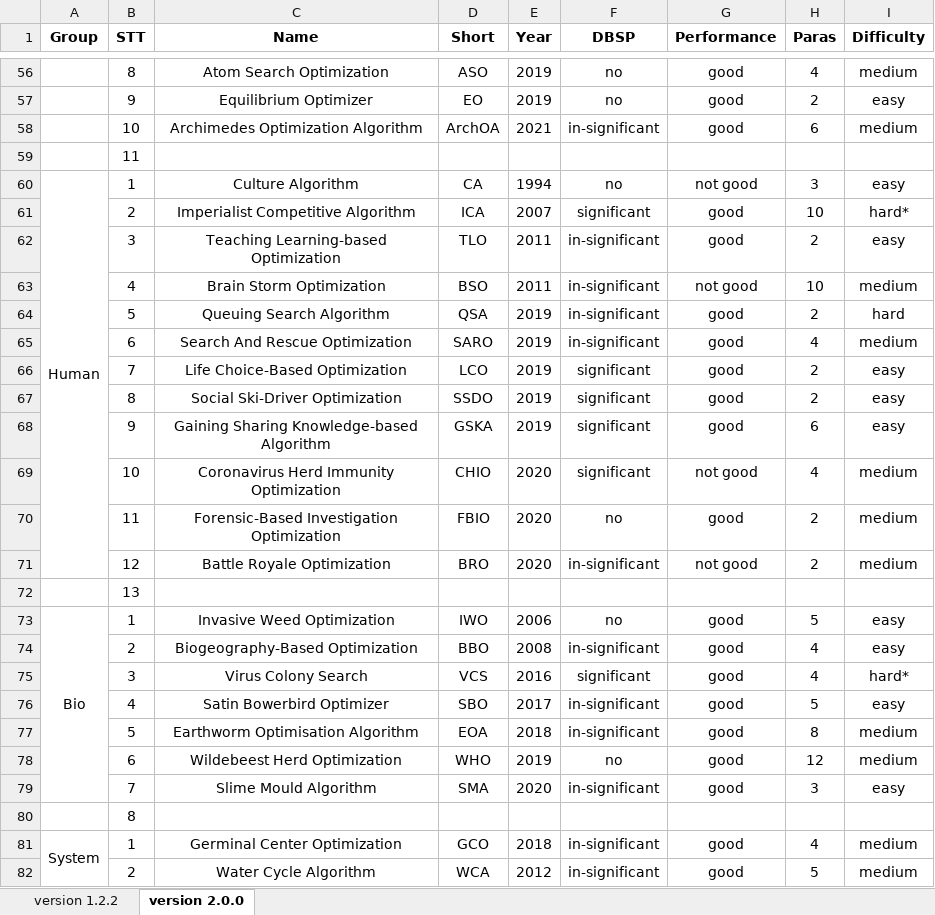
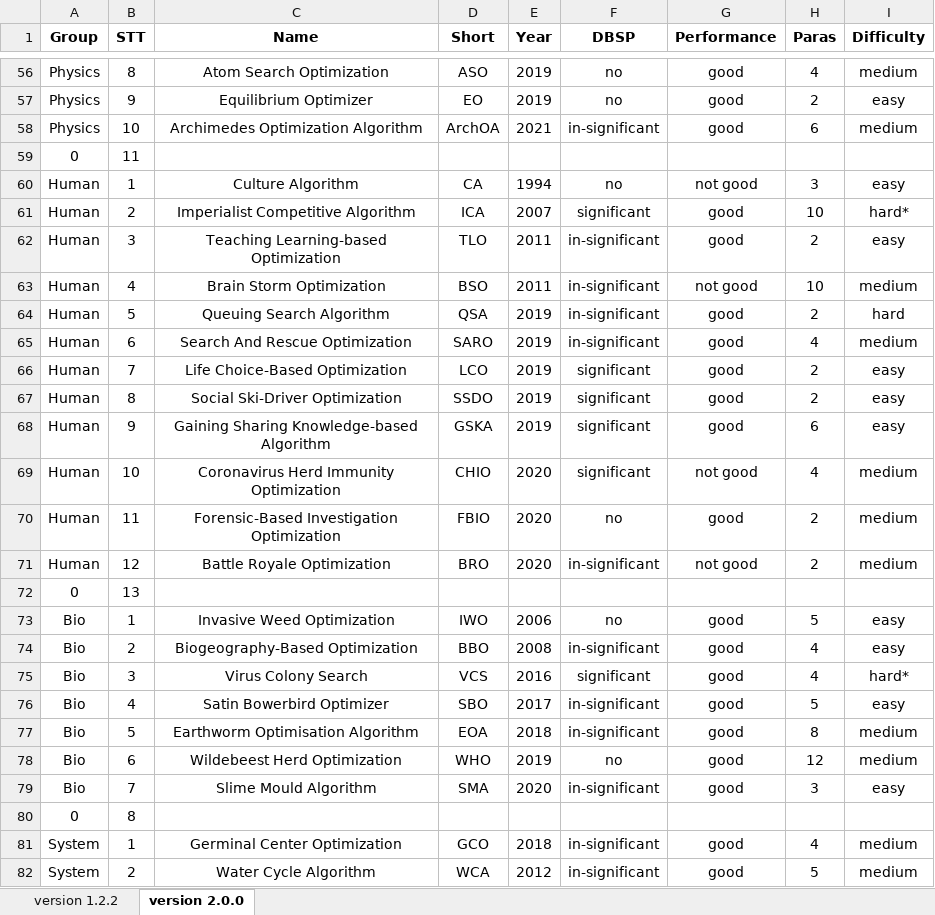
Before and after one commit to thieu1995/mealpy, an Excel workbook: models_history.xlsx, sheet version 2.0.0, drawn as a sheet; only a part is shown, gaps mark what is left out; values as stored, in another font and other column widths than the file's, no borders; the diff covers the shown part only; the diff names each change by its address in the sheet, - before the commit and + after, or states it on an @@ line.

```diff
--- a/models_history.xlsx (sheet version 2.0.0)
+++ b/models_history.xlsx (sheet version 2.0.0)
-A56:A58 (Group): (empty)
+A56:A58 (Group): Physics
-A59 (Group): (empty)
+A59 (Group): 0
-A60:A71 merged
-A61:A71 (Group): (empty)
+A61:A71 (Group): Human
-A72 (Group): (empty)
+A72 (Group): 0
-A73:A79 merged
-A74:A79 (Group): (empty)
+A74:A79 (Group): Bio
-A80 (Group): (empty)
+A80 (Group): 0
-A81:A83 merged
-A82 (Group): (empty)
+A82 (Group): System
```
Also changed, not shown: 66 edited cells and merged cells elsewhere in this sheet, 6 other files.
